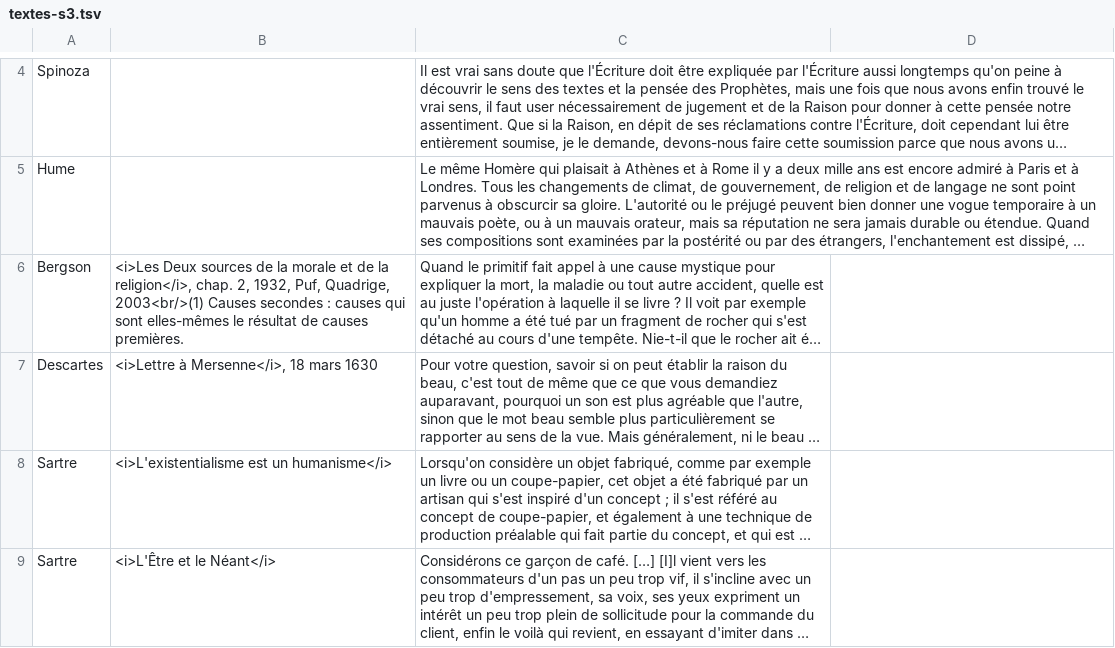
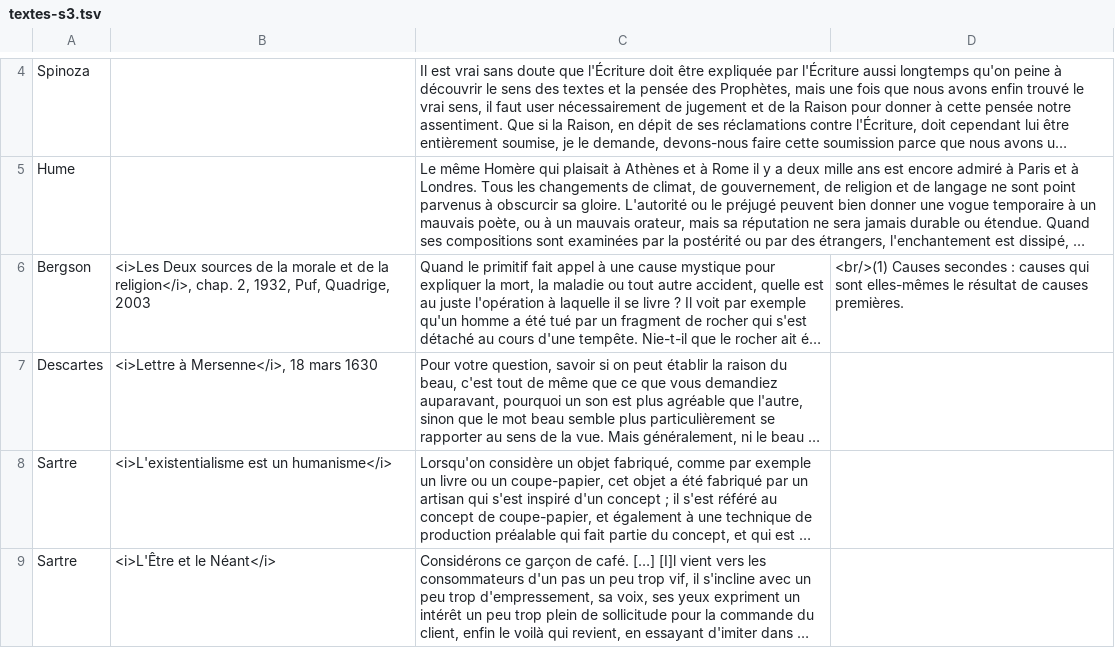
Before and after one commit to eyssette/textes-philo, a TSV file: data/textes-s3.tsv, drawn as a sheet; only a part is shown, gaps mark what is left out; long unchanged cells end in …; the diff covers the shown part only; the diff names each change by its address in the sheet, - before the commit and + after, or states it on an @@ line.

```diff
--- a/data/textes-s3.tsv
+++ b/data/textes-s3.tsv
-B6: …Puf, Quadrige, 2003<br/>(1) Causes secondes : causes qui sont elles-mêmes le résultat de causes premières.
+B6: …Puf, Quadrige, 2003
-D6: (empty)
+D6: <br/>(1) Causes secondes : causes qui sont elles-mêmes le résultat de causes premières.
```
Also changed, not shown: 27 edited cells elsewhere in this file, 2 other files.
